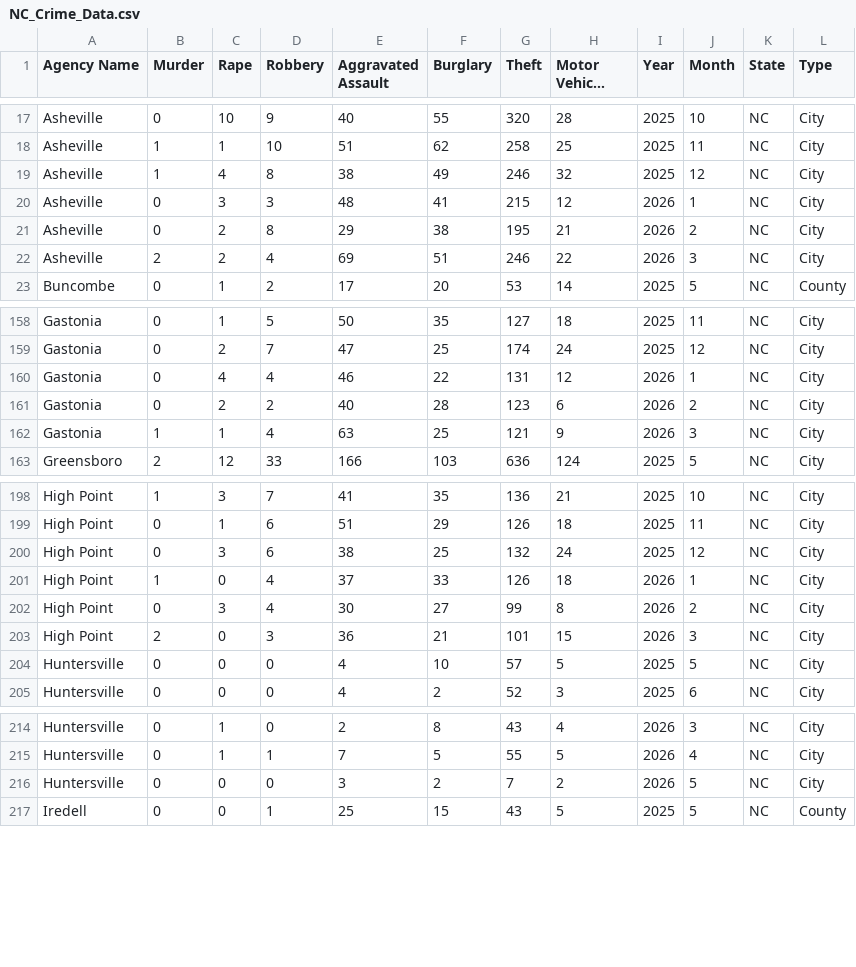
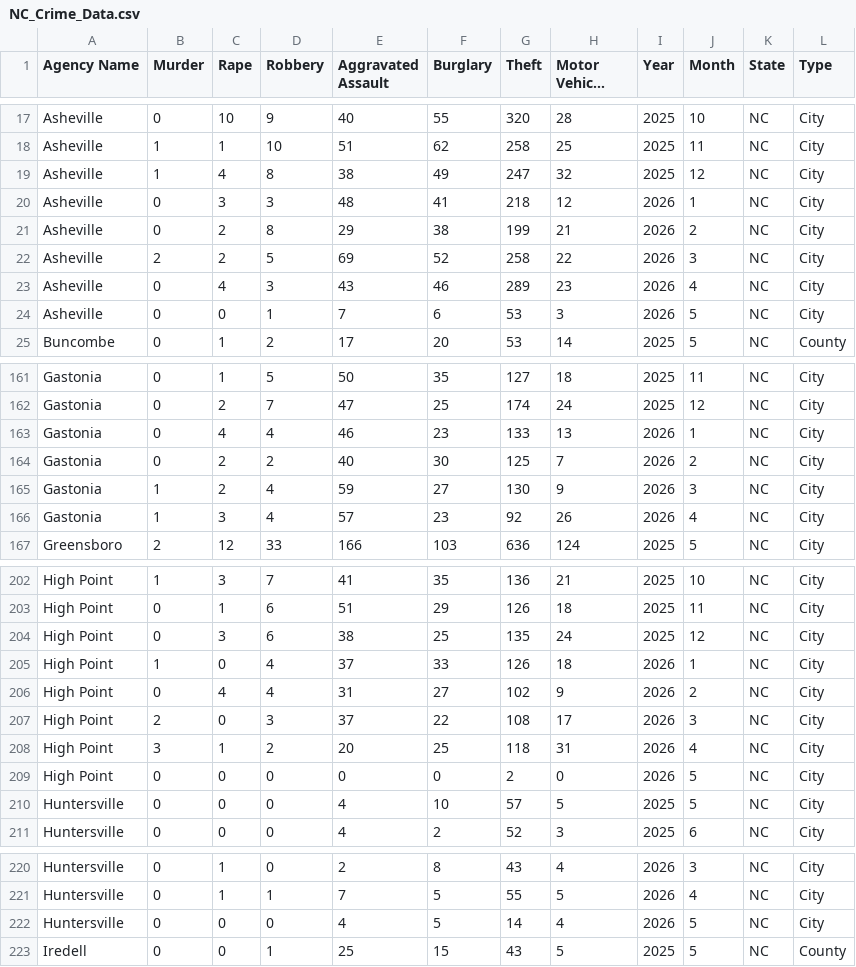
Before and after one commit to AH-Datalytics/nc-crime-output, a CSV file: NC_Crime_Data.csv, drawn as a sheet; only a part is shown, gaps mark what is left out; long unchanged cells end in …; the diff covers the shown part only.

```diff
--- a/NC_Crime_Data.csv
+++ b/NC_Crime_Data.csv
@@ -18,6 +18,8 @@ Asheville,0,10,9,40,55,320,28,2025,10,NC,City
 Asheville,1,1,10,51,62,258,25,2025,11,NC,City
-Asheville,1,4,8,38,49,246,32,2025,12,NC,City
-Asheville,0,3,3,48,41,215,12,2026,1,NC,City
-Asheville,0,2,8,29,38,195,21,2026,2,NC,City
-Asheville,2,2,4,69,51,246,22,2026,3,NC,City
+Asheville,1,4,8,38,49,247,32,2025,12,NC,City
+Asheville,0,3,3,48,41,218,12,2026,1,NC,City
+Asheville,0,2,8,29,38,199,21,2026,2,NC,City
+Asheville,2,2,5,69,52,258,22,2026,3,NC,City
+Asheville,0,4,3,43,46,289,23,2026,4,NC,City
+Asheville,0,0,1,7,6,53,3,2026,5,NC,City
 Buncombe,0,1,2,17,20,53,14,2025,5,NC,County
@@ -159,5 +162,6 @@ Gastonia,0,1,5,50,35,127,18,2025,11,NC,City
 Gastonia,0,2,7,47,25,174,24,2025,12,NC,City
-Gastonia,0,4,4,46,22,131,12,2026,1,NC,City
-Gastonia,0,2,2,40,28,123,6,2026,2,NC,City
-Gastonia,1,1,4,63,25,121,9,2026,3,NC,City
+Gastonia,0,4,4,46,23,133,13,2026,1,NC,City
+Gastonia,0,2,2,40,30,125,7,2026,2,NC,City
+Gastonia,1,2,4,59,27,130,9,2026,3,NC,City
+Gastonia,1,3,4,57,23,92,26,2026,4,NC,City
 Greensboro,2,12,33,166,103,636,124,2025,5,NC,City
@@ -199,6 +203,8 @@ High Point,1,3,7,41,35,136,21,2025,10,NC,City
 High Point,0,1,6,51,29,126,18,2025,11,NC,City
-High Point,0,3,6,38,25,132,24,2025,12,NC,City
+High Point,0,3,6,38,25,135,24,2025,12,NC,City
 High Point,1,0,4,37,33,126,18,2026,1,NC,City
-High Point,0,3,4,30,27,99,8,2026,2,NC,City
-High Point,2,0,3,36,21,101,15,2026,3,NC,City
+High Point,0,4,4,31,27,102,9,2026,2,NC,City
+High Point,2,0,3,37,22,108,17,2026,3,NC,City
+High Point,3,1,2,20,25,118,31,2026,4,NC,City
+High Point,0,0,0,0,0,2,0,2026,5,NC,City
 Huntersville,0,0,0,4,10,57,5,2025,5,NC,City
@@ -215,3 +221,3 @@ Huntersville,0,1,0,2,8,43,4,2026,3,NC,City
 Huntersville,0,1,1,7,5,55,5,2026,4,NC,City
-Huntersville,0,0,0,3,2,7,2,2026,5,NC,City
+Huntersville,0,0,0,4,5,14,4,2026,5,NC,City
 Iredell,0,0,1,25,15,43,5,2025,5,NC,County
```
Also changed, not shown: 3 added rows and 36 edited cells elsewhere in this file.
